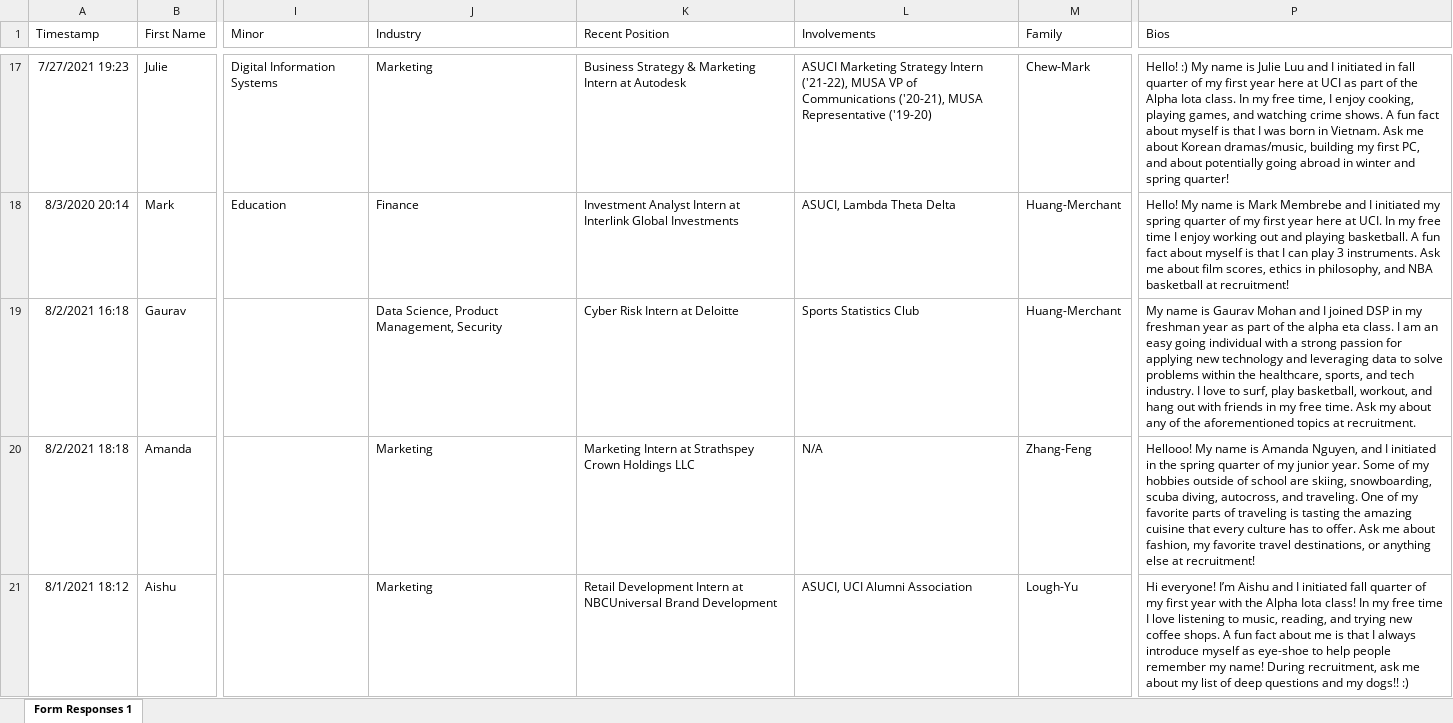
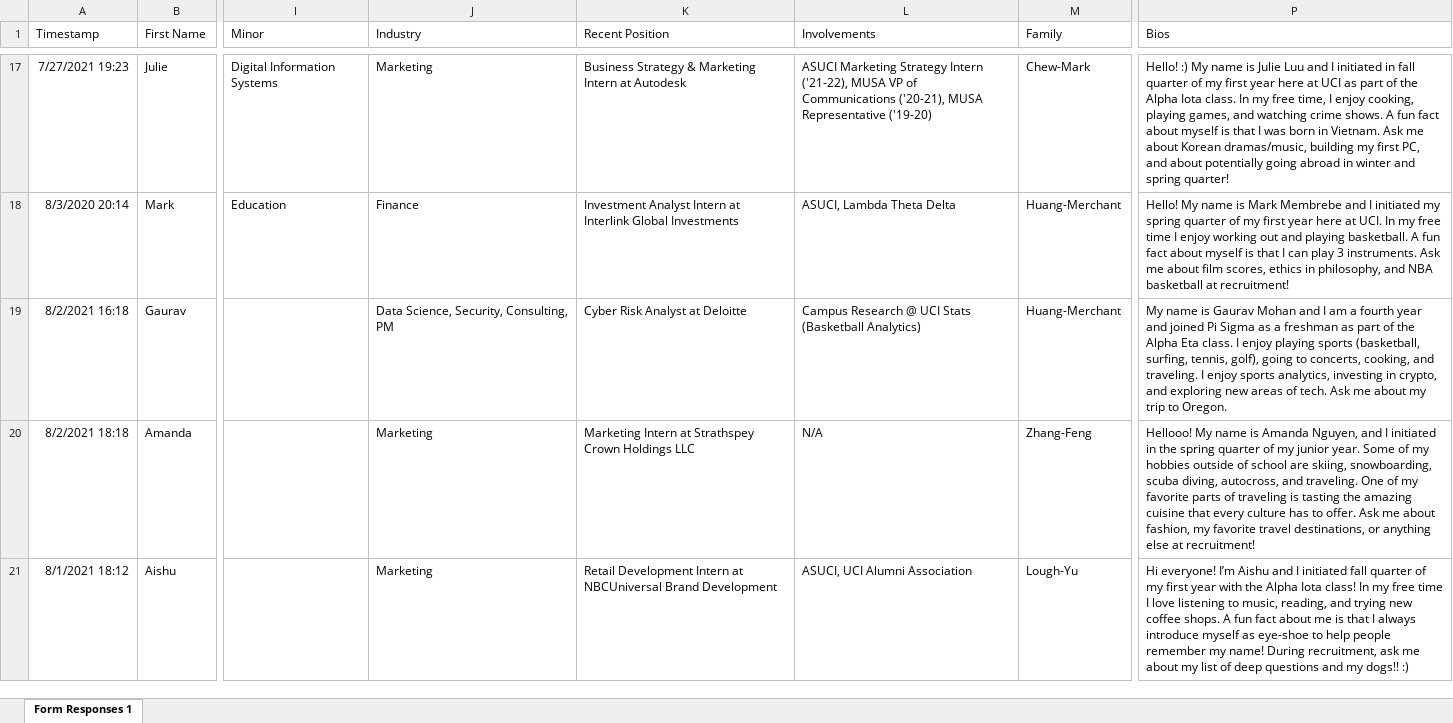
Before and after one commit to dspuci/dspuci-website-gatsby, an Excel workbook: src/data/summer21/bios_summer21.xlsx, sheet Form Responses 1, drawn as a sheet; only a part is shown, gaps mark what is left out; values as stored, in another font and other column widths than the file's, no borders; the diff covers the shown part only; the diff names each change by its address in the sheet, - before the commit and + after, or states it on an @@ line.

Commit message:
reformatted recruitment info and updated bros info

```diff
--- a/src/data/summer21/bios_summer21.xlsx (sheet Form Responses 1)
+++ b/src/data/summer21/bios_summer21.xlsx (sheet Form Responses 1)
-J19 (Industry): Data Science, Product Management, Security
+J19 (Industry): Data Science, Security, Consulting, PM
-K19 (Recent Position): Cyber Risk Intern at Deloitte
+K19 (Recent Position): Cyber Risk Analyst at Deloitte
-L19 (Involvements): Sports Statistics Club
+L19 (Involvements): Campus Research @ UCI Stats (Basketball Analytics)
-P19 (Bios): …and I joined DSP in my freshman year as part of the alpha eta class. I am an easy going individual with a strong passion for applying new technology and leveraging data to solve problems within the healthcare, sports, and tech industry. I love to surf, play basketball, workout, and hang out with friends in my free time. Ask my about any of the aforementioned topics at recruitment.
+P19 (Bios): …and I am a fourth year and joined Pi Sigma as a freshman as part of the Alpha Eta class. I enjoy playing sports (basketball, surfing, tennis, golf), going to concerts, cooking, and traveling. I enjoy sports analytics, investing in crypto, and exploring new areas of tech. Ask me about my trip to Oregon.
```
Also changed, not shown: 5 edited cells elsewhere in this sheet, 1 other file.
